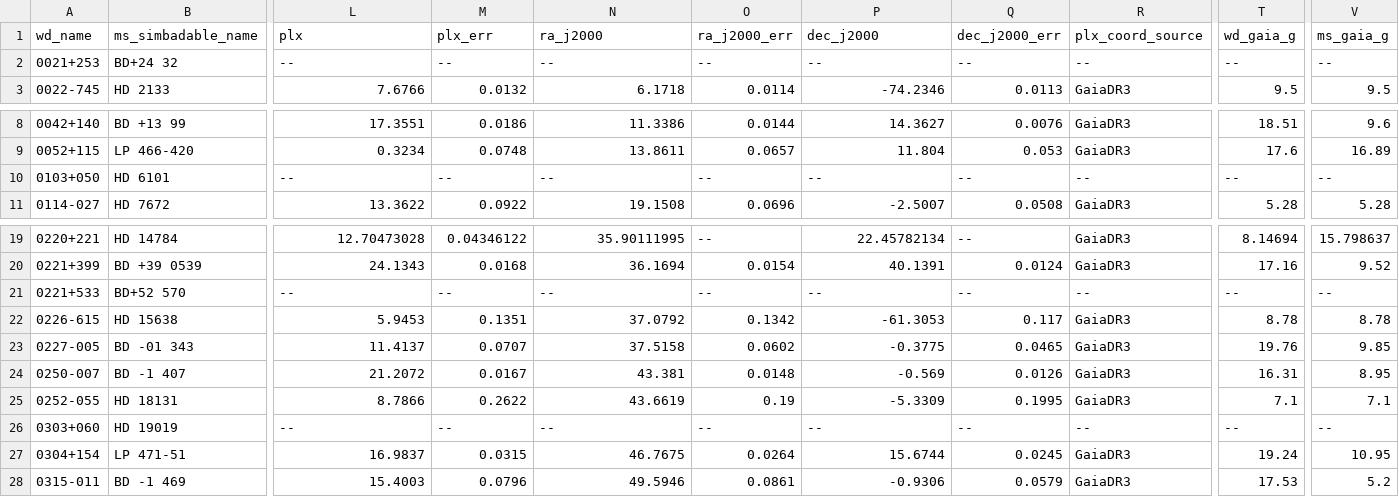
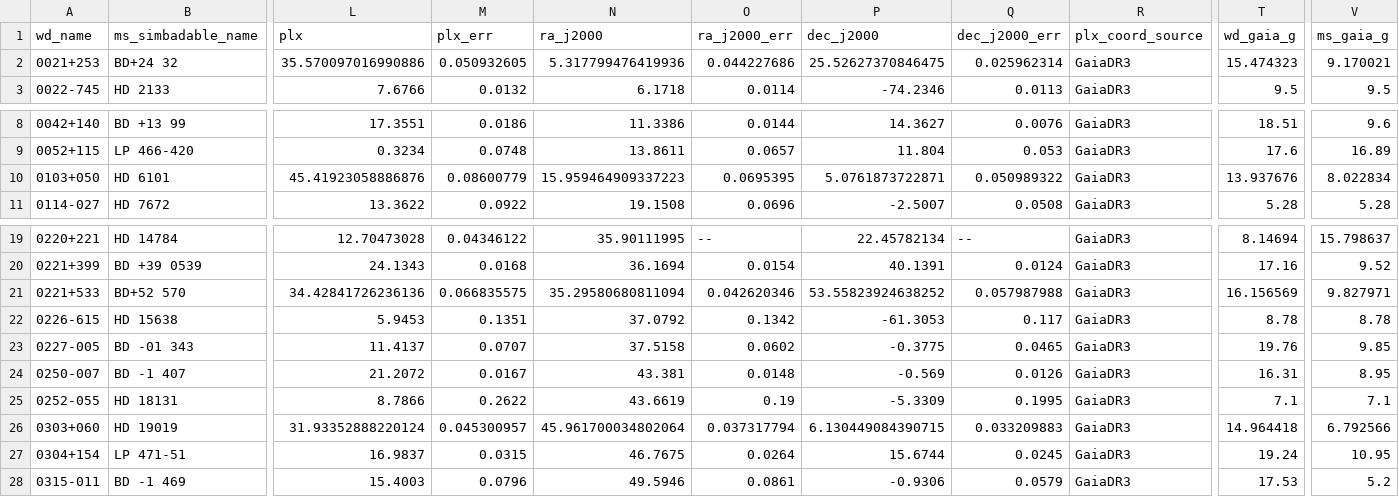
Before and after one commit to logan-pearce/slsdb, a CSV file: slsdb.csv, drawn as a sheet; only a part is shown, gaps mark what is left out; the diff covers the shown part only; the diff names each change by its address in the sheet, - before the commit and + after, or states it on an @@ line.

```diff
--- a/slsdb.csv
+++ b/slsdb.csv
-L2 (plx): --
+L2 (plx): 35.570097016990886
-M2 (plx_err): --
+M2 (plx_err): 0.050932605
-N2 (ra_j2000): --
+N2 (ra_j2000): 5.317799476419936
-O2 (ra_j2000_err): --
+O2 (ra_j2000_err): 0.044227686
-P2 (dec_j2000): --
+P2 (dec_j2000): 25.52627370846475
-Q2 (dec_j2000_err): --
+Q2 (dec_j2000_err): 0.025962314
-R2 (plx_coord_source): --
+R2 (plx_coord_source): GaiaDR3
-T2 (wd_gaia_g): --
+T2 (wd_gaia_g): 15.474323
-V2 (ms_gaia_g): --
+V2 (ms_gaia_g): 9.170021
-L10 (plx): --
+L10 (plx): 45.41923058886876
-M10 (plx_err): --
+M10 (plx_err): 0.08600779
-N10 (ra_j2000): --
+N10 (ra_j2000): 15.959464909337223
-O10 (ra_j2000_err): --
+O10 (ra_j2000_err): 0.0695395
-P10 (dec_j2000): --
+P10 (dec_j2000): 5.0761873722871
-Q10 (dec_j2000_err): --
+Q10 (dec_j2000_err): 0.050989322
-R10 (plx_coord_source): --
+R10 (plx_coord_source): GaiaDR3
-T10 (wd_gaia_g): --
+T10 (wd_gaia_g): 13.937676
-V10 (ms_gaia_g): --
+V10 (ms_gaia_g): 8.022834
-L21 (plx): --
+L21 (plx): 34.42841726236136
-M21 (plx_err): --
+M21 (plx_err): 0.066835575
-N21 (ra_j2000): --
+N21 (ra_j2000): 35.29580680811094
-O21 (ra_j2000_err): --
+O21 (ra_j2000_err): 0.042620346
-P21 (dec_j2000): --
+P21 (dec_j2000): 53.55823924638252
-Q21 (dec_j2000_err): --
+Q21 (dec_j2000_err): 0.057987988
-R21 (plx_coord_source): --
+R21 (plx_coord_source): GaiaDR3
-T21 (wd_gaia_g): --
+T21 (wd_gaia_g): 16.156569
-V21 (ms_gaia_g): --
+V21 (ms_gaia_g): 9.827971
-L26 (plx): --
+L26 (plx): 31.93352888220124
-M26 (plx_err): --
+M26 (plx_err): 0.045300957
-N26 (ra_j2000): --
+N26 (ra_j2000): 45.961700034802064
-O26 (ra_j2000_err): --
+O26 (ra_j2000_err): 0.037317794
-P26 (dec_j2000): --
+P26 (dec_j2000): 6.130449084390715
-Q26 (dec_j2000_err): --
+Q26 (dec_j2000_err): 0.033209883
-R26 (plx_coord_source): --
+R26 (plx_coord_source): GaiaDR3
-T26 (wd_gaia_g): --
+T26 (wd_gaia_g): 14.964418
-V26 (ms_gaia_g): --
+V26 (ms_gaia_g): 6.792566
```
Also changed, not shown: 70 edited cells elsewhere in this file, 2 other files.
